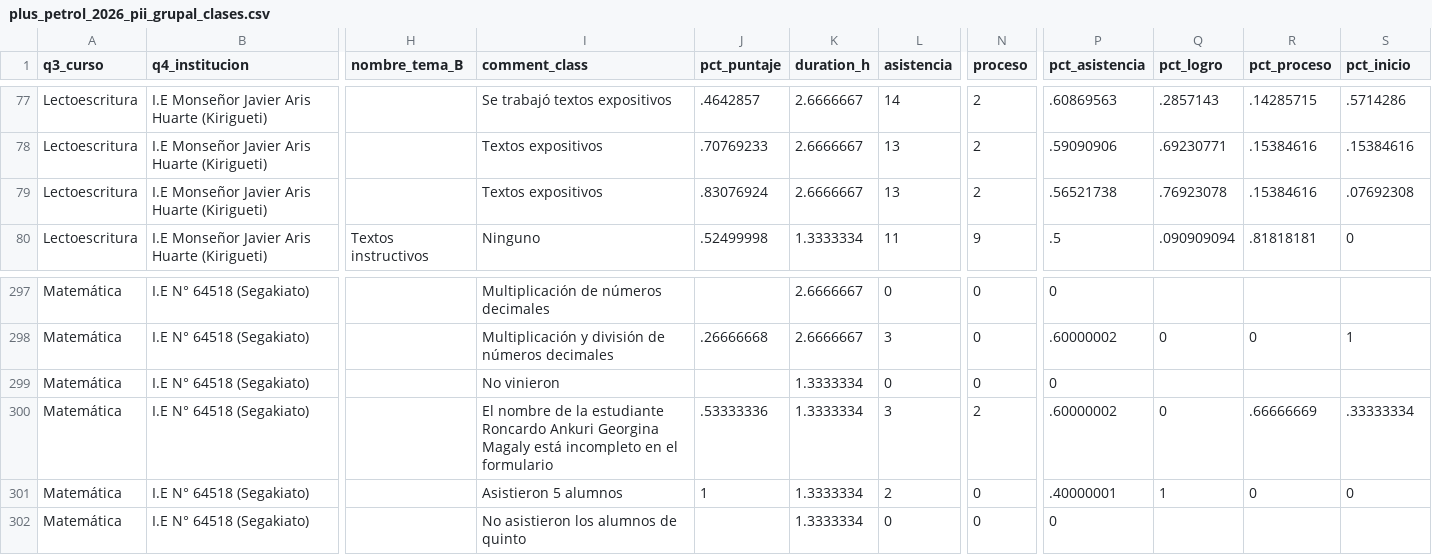
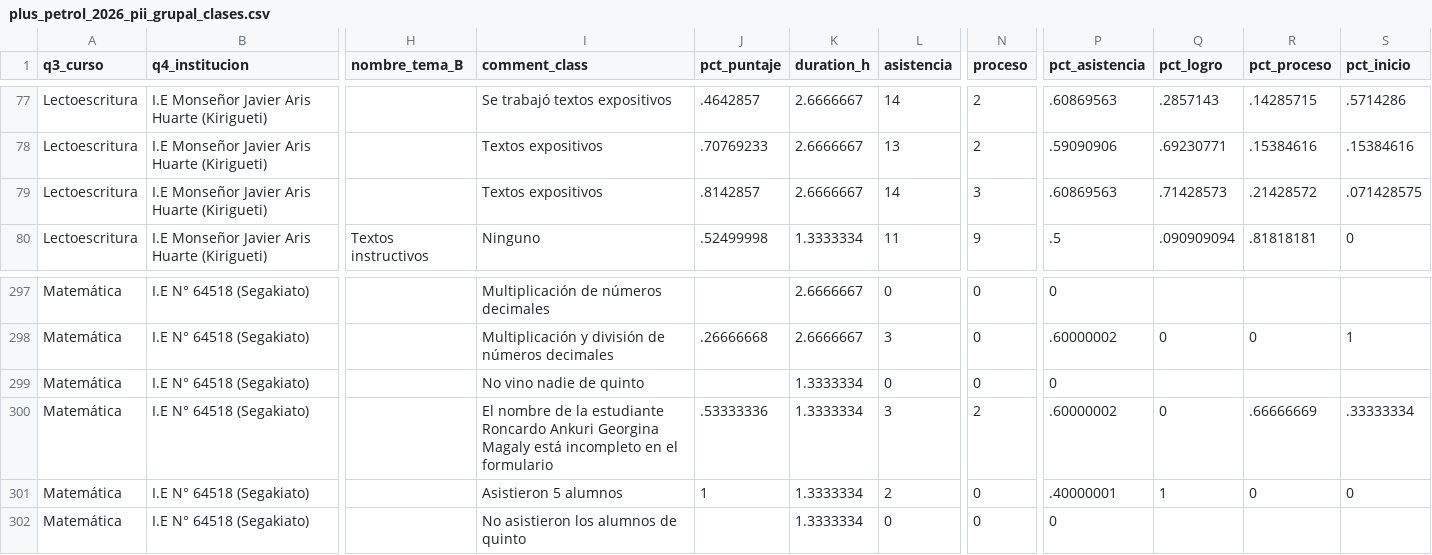
Before and after one commit to lateriteperu/dashboard_nivelacion_educativa, a CSV file: plus_petrol_2026_pii_grupal_clases.csv, drawn as a sheet; only a part is shown, gaps mark what is left out; the diff names each change by its address in the sheet, - before the commit and + after, or states it on an @@ line.

Commit message:
update_18_06_2026

```diff
--- a/plus_petrol_2026_pii_grupal_clases.csv
+++ b/plus_petrol_2026_pii_grupal_clases.csv
-J79 (pct_puntaje): .83076924
+J79 (pct_puntaje): .8142857
-L79 (asistencia): 13
+L79 (asistencia): 14
-N79 (proceso): 2
+N79 (proceso): 3
-P79 (pct_asistencia): .56521738
+P79 (pct_asistencia): .60869563
-Q79 (pct_logro): .76923078
+Q79 (pct_logro): .71428573
-R79 (pct_proceso): .15384616
+R79 (pct_proceso): .21428572
-S79 (pct_inicio): .07692308
+S79 (pct_inicio): .071428575
-I299 (comment_class): No vinieron
+I299 (comment_class): No vino nadie de quinto
```
